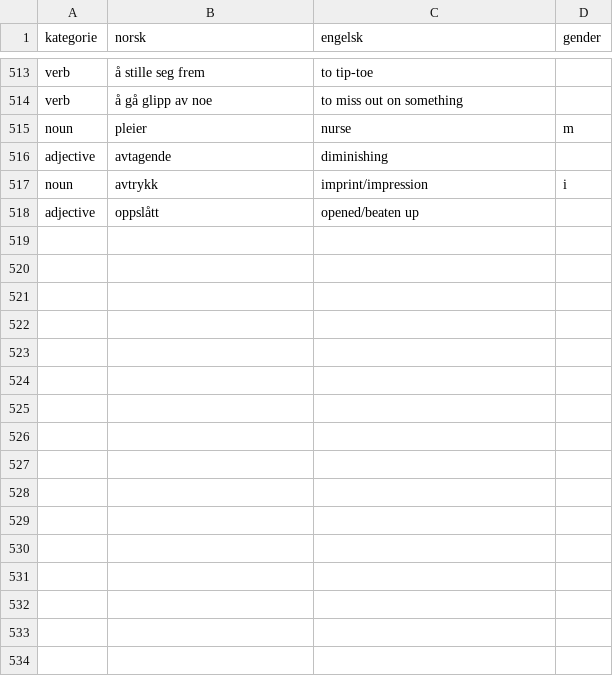
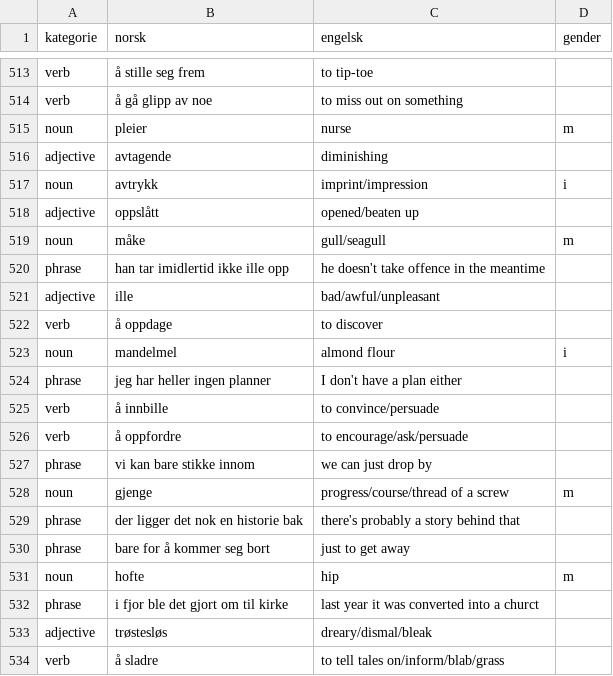
Before and after one commit to dfbr/dfbr.github.io, a CSV file: ordlist.csv, drawn as a sheet; only a part is shown, gaps mark what is left out; the diff names each change by its address in the sheet, - before the commit and + after, or states it on an @@ line.

```diff
--- a/ordlist.csv
+++ b/ordlist.csv
+row 519: noun | måke | gull/seagull | m
+row 520: phrase | han tar imidlertid ikke ille opp | he doesn't take offence in the meantime
+row 521: adjective | ille | bad/awful/unpleasant
+row 522: verb | å oppdage | to discover
+row 523: noun | mandelmel | almond flour | i
+row 524: phrase | jeg har heller ingen planner | I don't have a plan either
+row 525: verb | å innbille | to convince/persuade
+row 526: verb | å oppfordre | to encourage/ask/persuade
+row 527: phrase | vi kan bare stikke innom | we can just drop by
+row 528: noun | gjenge | progress/course/thread of a screw | m
+row 529: phrase | der ligger det nok en historie bak | there's probably a story behind that
+row 530: phrase | bare for å kommer seg bort | just to get away
+row 531: noun | hofte | hip | m
+row 532: phrase | i fjor ble det gjort om til kirke | last year it was converted into a churct
+row 533: adjective | trøstesløs | dreary/dismal/bleak
+row 534: verb | å sladre | to tell tales on/inform/blab/grass
```
Also changed, not shown: 21 other files.
